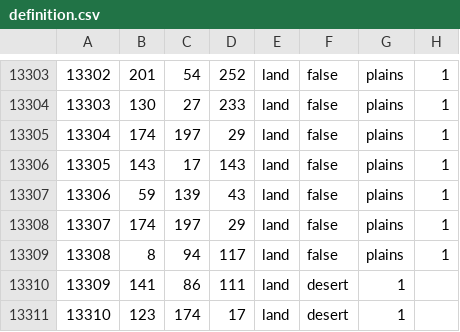
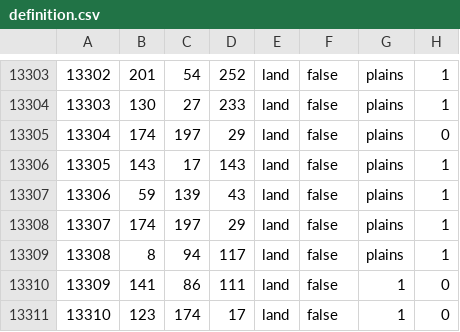
Before and after one commit to Skint-Eastwood/NapoleonicWarsHOI4DEV, a CSV file: map/definition.csv, drawn as a sheet; only a part is shown, gaps mark what is left out.

```diff
--- a/map/definition.csv
+++ b/map/definition.csv
@@ -13304,3 +13304,3 @@
 13303;130;27;233;land;false;plains;1
-13304;174;197;29;land;false;plains;1
+13304;174;197;29;land;false;plains;0
 13305;143;17;143;land;false;plains;1
@@ -13309,3 +13309,3 @@
 13308;8;94;117;land;false;plains;1
-13309;141;86;111;land;desert;1
-13310;123;174;17;land;desert;1
+13309;141;86;111;land;false;1;0
+13310;123;174;17;land;false;1;0
```
Also changed, not shown: 18 other files.
